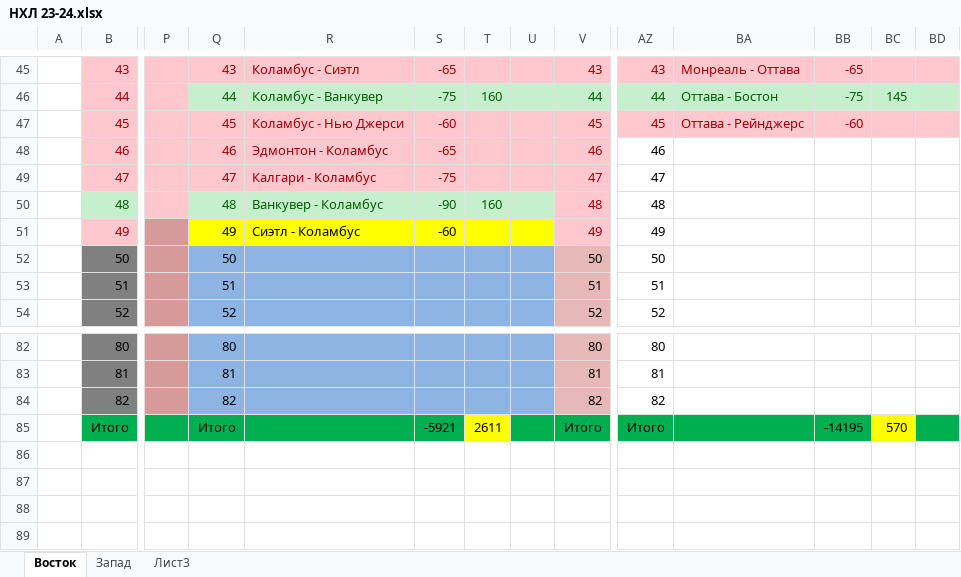
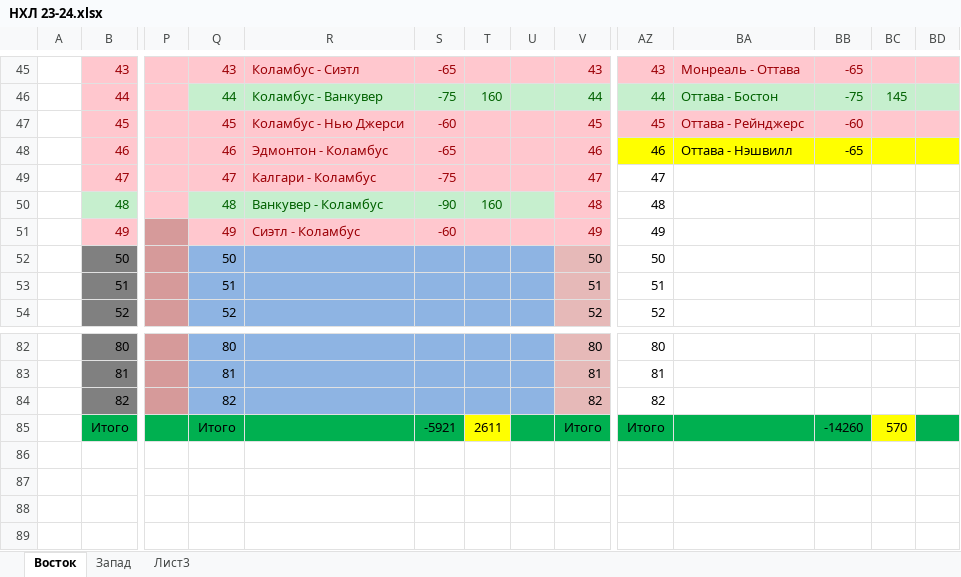
Before and after one commit to EugenySobyanin/Repository_1, an Excel workbook: Ставки/НХЛ 23-24.xlsx, sheet Восток, drawn as a sheet; only a part is shown, gaps mark what is left out; values as stored, in another font and other column widths than the file's, no borders; the diff names each change by its address in the sheet, - before the commit and + after, or states it on an @@ line.

```diff
--- a/Ставки/НХЛ 23-24.xlsx (sheet Восток)
+++ b/Ставки/НХЛ 23-24.xlsx (sheet Восток)
-AZ48:BD48 fill: none
+AZ48:BD48 fill: #FFFF00
-BA48: (empty)
+BA48: Оттава - Нэшвилл
-BB48: (empty)
+BB48: -65
-Q51:U51 fill: #FFFF00
+Q51:U51 fill: #FFC7CE
-Q51:S51 text colour: black
+Q51:S51 text colour: #9C0006
-BB85: -14195
+BB85: -14260
```
Also changed, not shown: sheet Запад.
